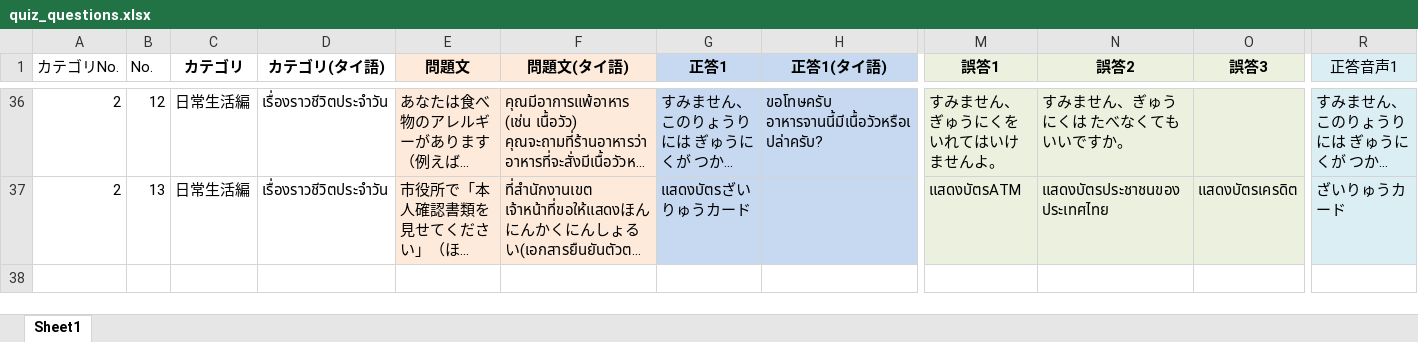
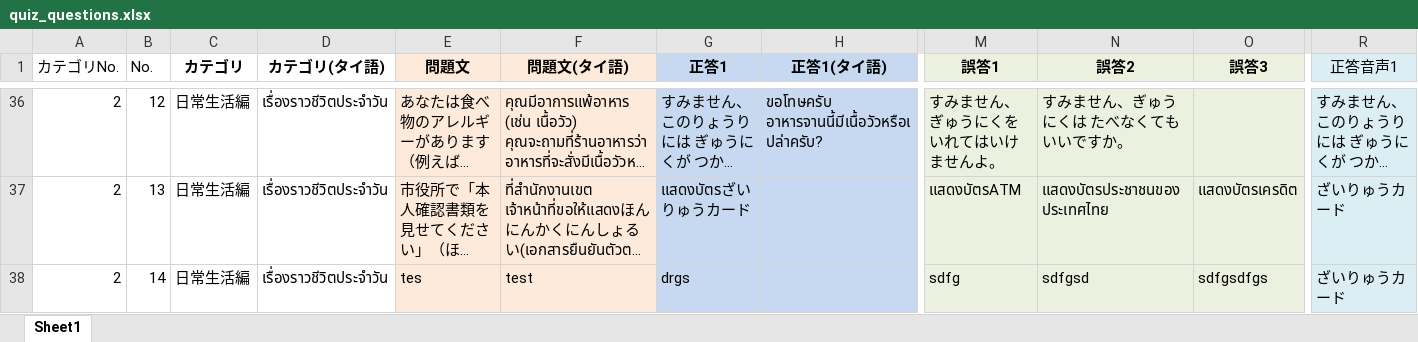
Before and after one commit to Tom-Fron/ATP-app, an Excel workbook: quiz_questions.xlsx, sheet Sheet1, drawn as a sheet; only a part is shown, gaps mark what is left out; long unchanged cells end in …; values as stored, in another font and other column widths than the file's, no borders; rows hold the shown columns only; the diff names each change by its address in the sheet, - before the commit and + after, or states it on an @@ line.

Commit message:
test

```diff
--- a/quiz_questions.xlsx (sheet Sheet1)
+++ b/quiz_questions.xlsx (sheet Sheet1)
+row 38: 2 | 14 | 日常生活編 | เรื่องราวชีวิตประจำวัน | tes | test | drgs |  | sdfg | sdfgsd | sdfgsdfgs | ざいりゅうカード
```
Also changed, not shown: 47 other files.
